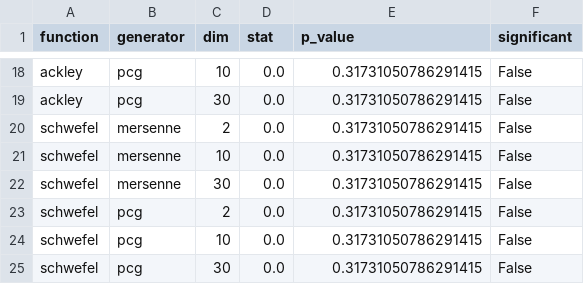
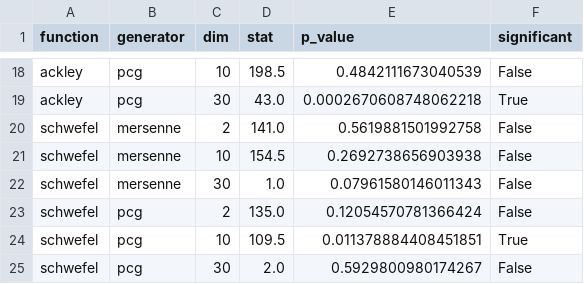
Before and after one commit to jakubbebacz/amhe-projekt, a CSV file: data/summary.csv, drawn as a sheet; only a part is shown, gaps mark what is left out; the diff covers the shown part only; the diff names each change by its address in the sheet, - before the commit and + after, or states it on an @@ line.

```diff
--- a/data/summary.csv
+++ b/data/summary.csv
-D18 (stat): 0.0
+D18 (stat): 198.5
-E18 (p_value): 0.31731050786291415
+E18 (p_value): 0.4842111673040539
-D19 (stat): 0.0
+D19 (stat): 43.0
-E19 (p_value): 0.31731050786291415
+E19 (p_value): 0.0002670608748062218
-F19 (significant): False
+F19 (significant): True
-D20 (stat): 0.0
+D20 (stat): 141.0
-E20 (p_value): 0.31731050786291415
+E20 (p_value): 0.5619881501992758
-D21 (stat): 0.0
+D21 (stat): 154.5
-E21 (p_value): 0.31731050786291415
+E21 (p_value): 0.2692738656903938
-D22 (stat): 0.0
+D22 (stat): 1.0
-E22 (p_value): 0.31731050786291415
+E22 (p_value): 0.07961580146011343
-D23 (stat): 0.0
+D23 (stat): 135.0
-E23 (p_value): 0.31731050786291415
+E23 (p_value): 0.12054570781366424
-D24 (stat): 0.0
+D24 (stat): 109.5
-E24 (p_value): 0.31731050786291415
+E24 (p_value): 0.011378884408451851
-F24 (significant): False
+F24 (significant): True
-D25 (stat): 0.0
+D25 (stat): 2.0
-E25 (p_value): 0.31731050786291415
+E25 (p_value): 0.5929800980174267
```
Also changed, not shown: 31 edited cells elsewhere in this file, 8 other files.
